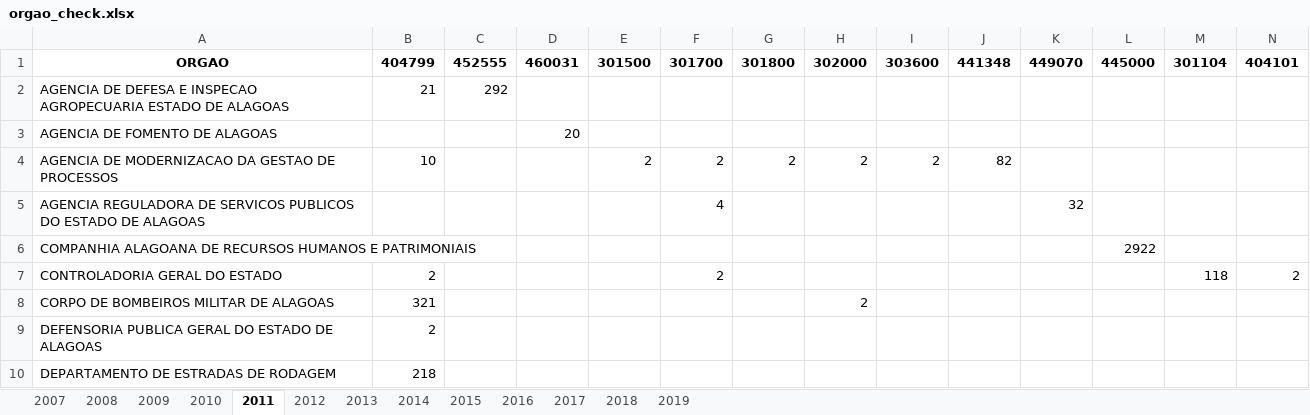
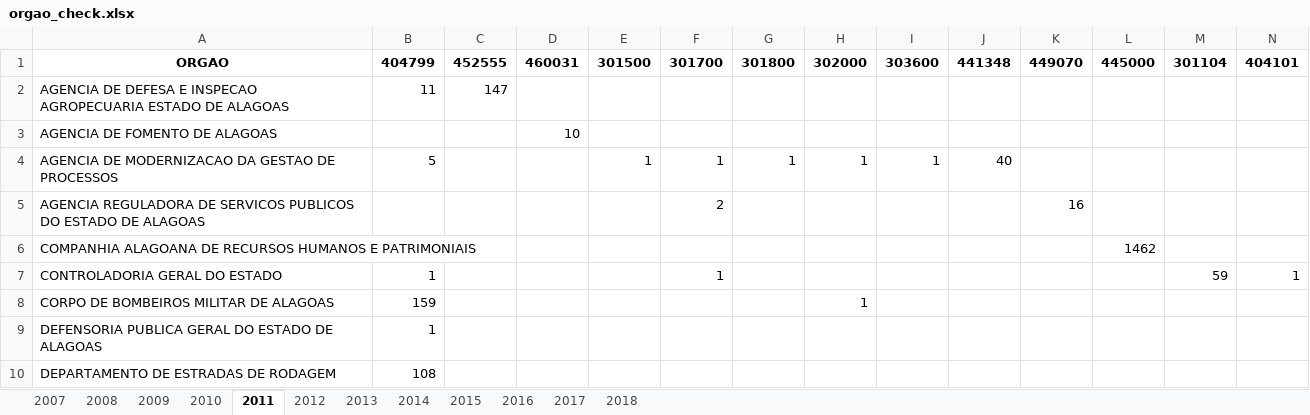
Before and after one commit to WB-PIDA-Data-Science-Shop/hrmistools, an Excel workbook: spielplatz/orgao_check.xlsx, sheet 2011, drawn as a sheet; only a part is shown; values as stored, in another font and other column widths than the file's, no borders; the diff covers the shown part only; the diff names each change by its address in the sheet, - before the commit and + after, or states it on an @@ line.

```diff
--- a/spielplatz/orgao_check.xlsx (sheet 2011)
+++ b/spielplatz/orgao_check.xlsx (sheet 2011)
-sheet tab: 2019
-B2: 21
+B2: 11
-C2: 292
+C2: 147
-D3: 20
+D3: 10
-B4: 10
+B4: 5
-E4: 2
+E4: 1
-F4: 2
+F4: 1
-G4: 2
+G4: 1
-H4: 2
+H4: 1
-I4: 2
+I4: 1
-J4: 82
+J4: 40
-F5: 4
+F5: 2
-K5: 32
+K5: 16
-L6: 2922
+L6: 1462
-B7: 2
+B7: 1
-F7: 2
+F7: 1
-M7: 118
+M7: 59
-N7: 2
+N7: 1
-B8: 321
+B8: 159
-H8: 2
+H8: 1
-B9: 2
+B9: 1
-B10: 218
+B10: 108
```
Also changed, not shown: 1 added row, 1 removed row and 248 edited cells elsewhere in this sheet, sheet 2012, sheet 2008, sheet 2007, sheet 2009, sheet 2010, sheet 2015, 4 more sheets, 2 other files.
